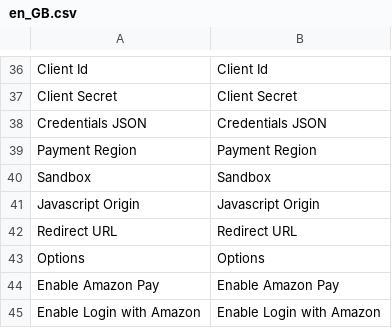
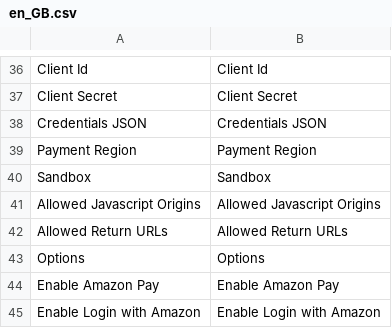
Before and after one commit to amzn/amazon-payments-magento-2-plugin, a CSV file: src/Core/i18n/en_GB.csv, drawn as a sheet; only a part is shown, gaps mark what is left out; removed rows and columns are numbered as before the commit, all else as after; the diff names each change by its address in the sheet, - before the commit and + after, or states it on an @@ line.

Commit message:
names changed to match the seller central values

```diff
--- a/src/Core/i18n/en_GB.csv
+++ b/src/Core/i18n/en_GB.csv
-row 41: Javascript Origin | Javascript Origin
-row 42: Redirect URL | Redirect URL
+row 41: Allowed Javascript Origins | Allowed Javascript Origins
+row 42: Allowed Return URLs | Allowed Return URLs
```
Also changed, not shown: src/Core/i18n/it_IT.csv, 1 other file.
